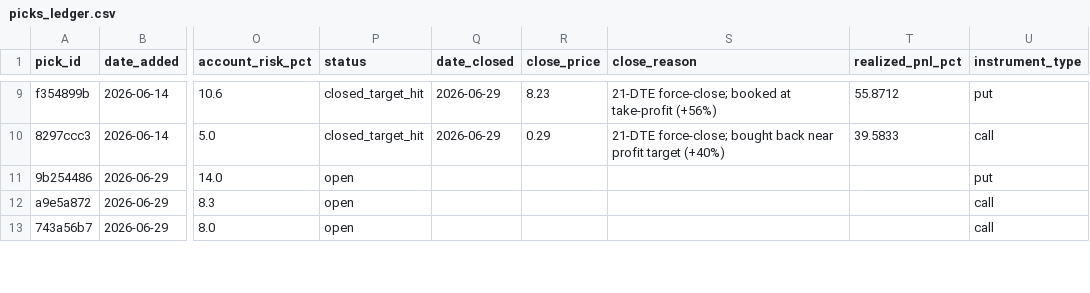
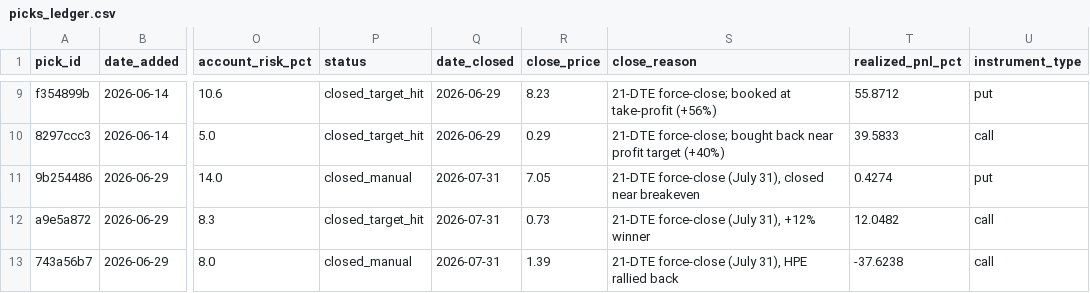
Before and after one commit to Creins25/reins-report, a CSV file: data/picks_ledger.csv, drawn as a sheet; only a part is shown, gaps mark what is left out; the diff covers the shown part only; the diff names each change by its address in the sheet, - before the commit and + after, or states it on an @@ line.

```diff
--- a/data/picks_ledger.csv
+++ b/data/picks_ledger.csv
-P11 (status): open
+P11 (status): closed_manual
-Q11:Q13 (date_closed): (empty)
+Q11:Q13 (date_closed): 2026-07-31
-R11 (close_price): (empty)
+R11 (close_price): 7.05
-S11 (close_reason): (empty)
+S11 (close_reason): 21-DTE force-close (July 31), closed near breakeven
-T11 (realized_pnl_pct): (empty)
+T11 (realized_pnl_pct): 0.4274
-P12 (status): open
+P12 (status): closed_target_hit
-R12 (close_price): (empty)
+R12 (close_price): 0.73
-S12 (close_reason): (empty)
+S12 (close_reason): 21-DTE force-close (July 31), +12% winner
-T12 (realized_pnl_pct): (empty)
+T12 (realized_pnl_pct): 12.0482
-P13 (status): open
+P13 (status): closed_manual
-R13 (close_price): (empty)
+R13 (close_price): 1.39
-S13 (close_reason): (empty)
+S13 (close_reason): 21-DTE force-close (July 31), HPE rallied back
-T13 (realized_pnl_pct): (empty)
+T13 (realized_pnl_pct): -37.6238
```
Also changed, not shown: 2 added rows and 5 edited cells elsewhere in this file, 3 other files.
